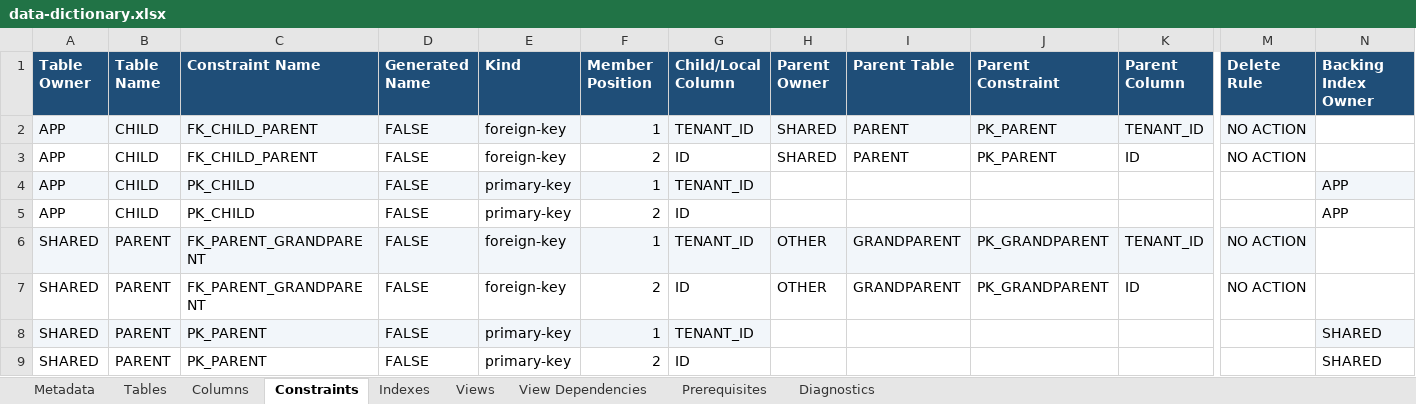
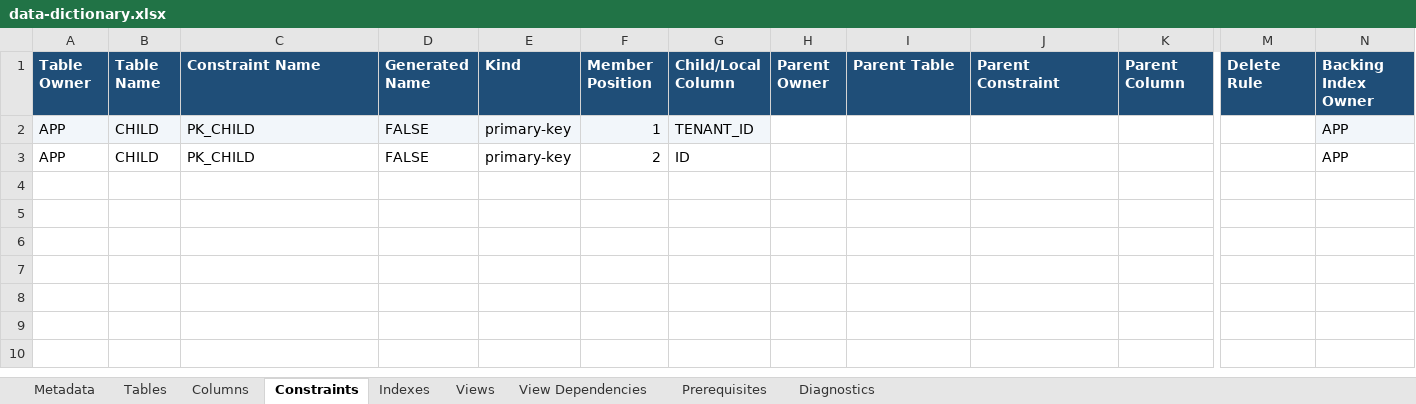
Before and after one commit to jbachmann/oracle-schema-pipeline, an Excel workbook: examples/data-dictionary.xlsx, sheet Constraints, drawn as a sheet; only a part is shown, gaps mark what is left out; values as stored, in another font and other column widths than the file's, no borders; rows hold the shown columns only; the diff names each change by its address in the sheet, - before the commit and + after, or states it on an @@ line.

Commit message:
feat: implement explicit table selection and FK omission in extraction
- Introduced a new artifact format version (6) that enforces explicit table selection.
- Removed automatic inclusion of foreign keys and view dependencies that are not explicitly selected.
- Updated source and target schemas to reject older versions (1-5) and enforce the new contract.
- Added diagnostics for omitted foreign keys and unselected view tables.
- Enhanced tests to cover new selection behavior, including independent assertions for partial selections.
- Documented changes in ADR 0009 and updated feature documentation to reflect the new extraction rules.

```diff
--- a/examples/data-dictionary.xlsx (sheet Constraints)
+++ b/examples/data-dictionary.xlsx (sheet Constraints)
-row 2: APP | CHILD | FK_CHILD_PARENT | FALSE | foreign-key | 1 | TENANT_ID | SHARED | PARENT | PK_PARENT | TENANT_ID | NO ACTION
-row 3: APP | CHILD | FK_CHILD_PARENT | FALSE | foreign-key | 2 | ID | SHARED | PARENT | PK_PARENT | ID | NO ACTION
-row 6: SHARED | PARENT | FK_PARENT_GRANDPARENT | FALSE | foreign-key | 1 | TENANT_ID | OTHER | GRANDPARENT | PK_GRANDPARENT | TENANT_ID | NO ACTION
-row 7: SHARED | PARENT | FK_PARENT_GRANDPARENT | FALSE | foreign-key | 2 | ID | OTHER | GRANDPARENT | PK_GRANDPARENT | ID | NO ACTION
-row 8: SHARED | PARENT | PK_PARENT | FALSE | primary-key | 1 | TENANT_ID |  |  |  |  |  | SHARED
-row 9: SHARED | PARENT | PK_PARENT | FALSE | primary-key | 2 | ID |  |  |  |  |  | SHARED
```
Also changed, not shown: sheet Columns, sheet Indexes, sheet Tables, sheet Diagnostics, sheet Metadata, 32 other files.
